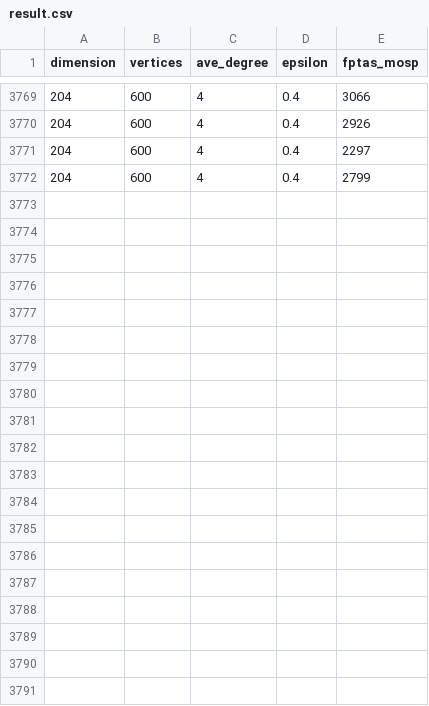
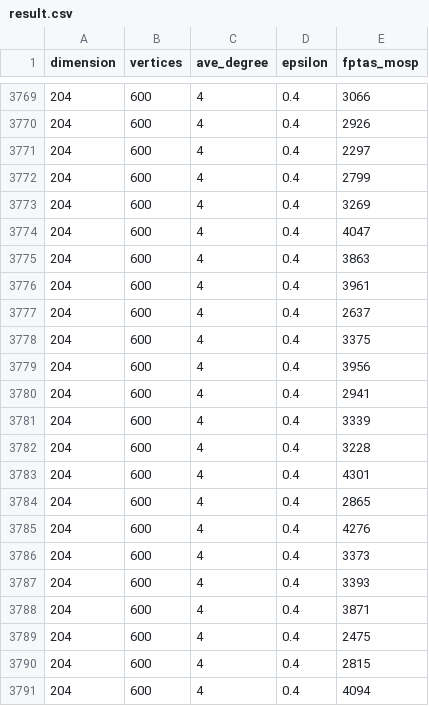
Before and after one commit to ufodauge/20240127, a CSV file: result.csv, drawn as a sheet; only a part is shown, gaps mark what is left out; the diff covers the shown part only; the diff names each change by its address in the sheet, - before the commit and + after, or states it on an @@ line.

```diff
--- a/result.csv
+++ b/result.csv
+row 3773: 204 | 600 | 4 | 0.4 | 3269
+row 3774: 204 | 600 | 4 | 0.4 | 4047
+row 3775: 204 | 600 | 4 | 0.4 | 3863
+row 3776: 204 | 600 | 4 | 0.4 | 3961
+row 3777: 204 | 600 | 4 | 0.4 | 2637
+row 3778: 204 | 600 | 4 | 0.4 | 3375
+row 3779: 204 | 600 | 4 | 0.4 | 3956
+row 3780: 204 | 600 | 4 | 0.4 | 2941
+row 3781: 204 | 600 | 4 | 0.4 | 3339
+row 3782: 204 | 600 | 4 | 0.4 | 3228
+row 3783: 204 | 600 | 4 | 0.4 | 4301
+row 3784: 204 | 600 | 4 | 0.4 | 2865
+row 3785: 204 | 600 | 4 | 0.4 | 4276
+row 3786: 204 | 600 | 4 | 0.4 | 3373
+row 3787: 204 | 600 | 4 | 0.4 | 3393
+row 3788: 204 | 600 | 4 | 0.4 | 3871
+row 3789: 204 | 600 | 4 | 0.4 | 2475
+row 3790: 204 | 600 | 4 | 0.4 | 2815
+row 3791: 204 | 600 | 4 | 0.4 | 4094
```
Also changed, not shown: 10 added rows elsewhere in this file.
